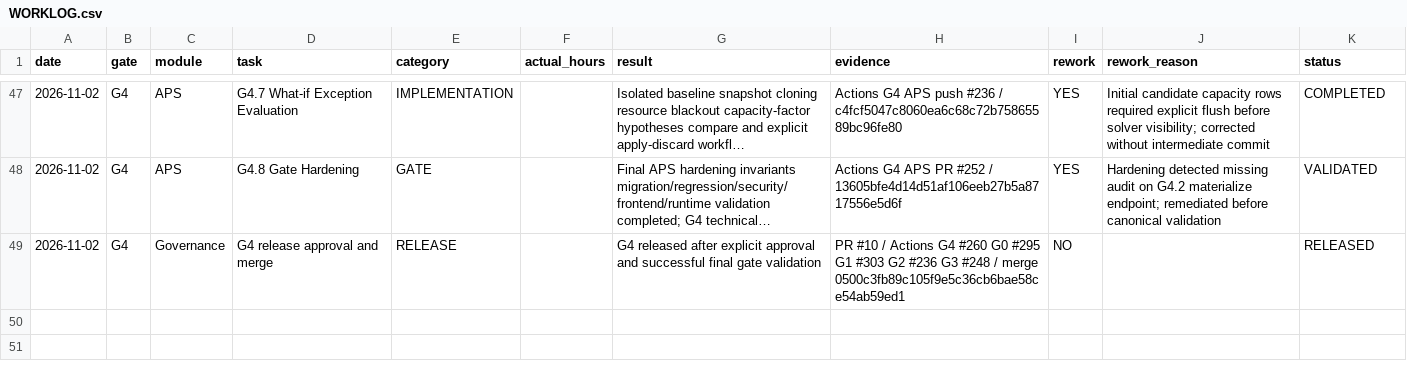
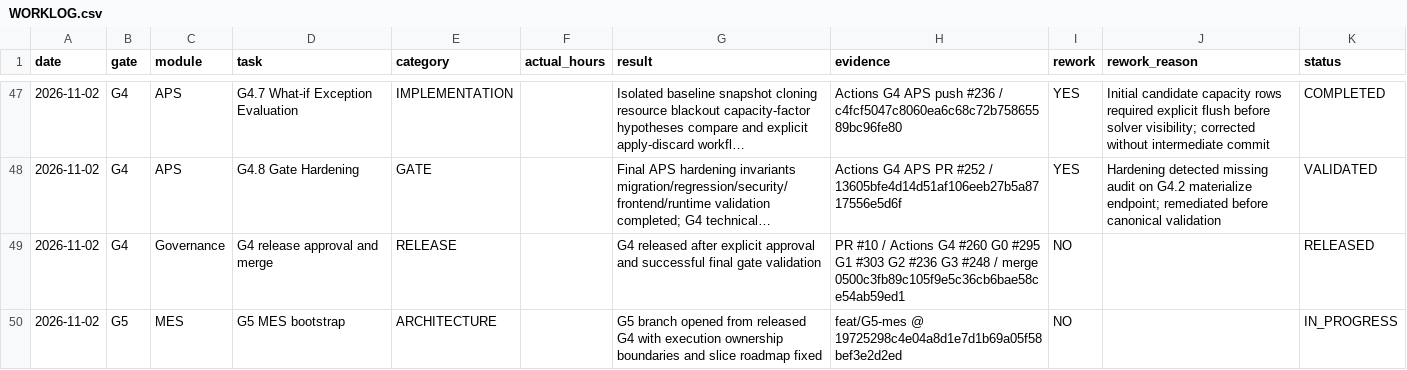
Before and after one commit to kernelshock/Manufacturing-Operations-Platform, a CSV file: docs/00-governance/worklog/WORKLOG.csv, drawn as a sheet; only a part is shown, gaps mark what is left out; long unchanged cells end in ….

Commit message:
G5: append MES bootstrap worklog

```diff
--- a/docs/00-governance/worklog/WORKLOG.csv
+++ b/docs/00-governance/worklog/WORKLOG.csv
@@ -49 +49,2 @@ date,gate,module,task,category,actual_hours,result,evidence,rework,rework_reason
 2026-11-02,G4,Governance,G4 release approval and merge,RELEASE,,G4 released after explicit approval and successful final gate validation,PR #10 / Actions G4 #260 G0 #295 G1 #303 G2 #236 G3 #248 / merge 0500c3fb89c105f9e5c36cb6bae58ce54ab59ed1,NO,,RELEASED
+2026-11-02,G5,MES,G5 MES bootstrap,ARCHITECTURE,,G5 branch opened from released G4 with execution ownership boundaries and slice roadmap fixed,feat/G5-mes @ 19725298c4e04a8d1e7d1b69a05f58bef3e2d2ed,NO,,IN_PROGRESS
```
